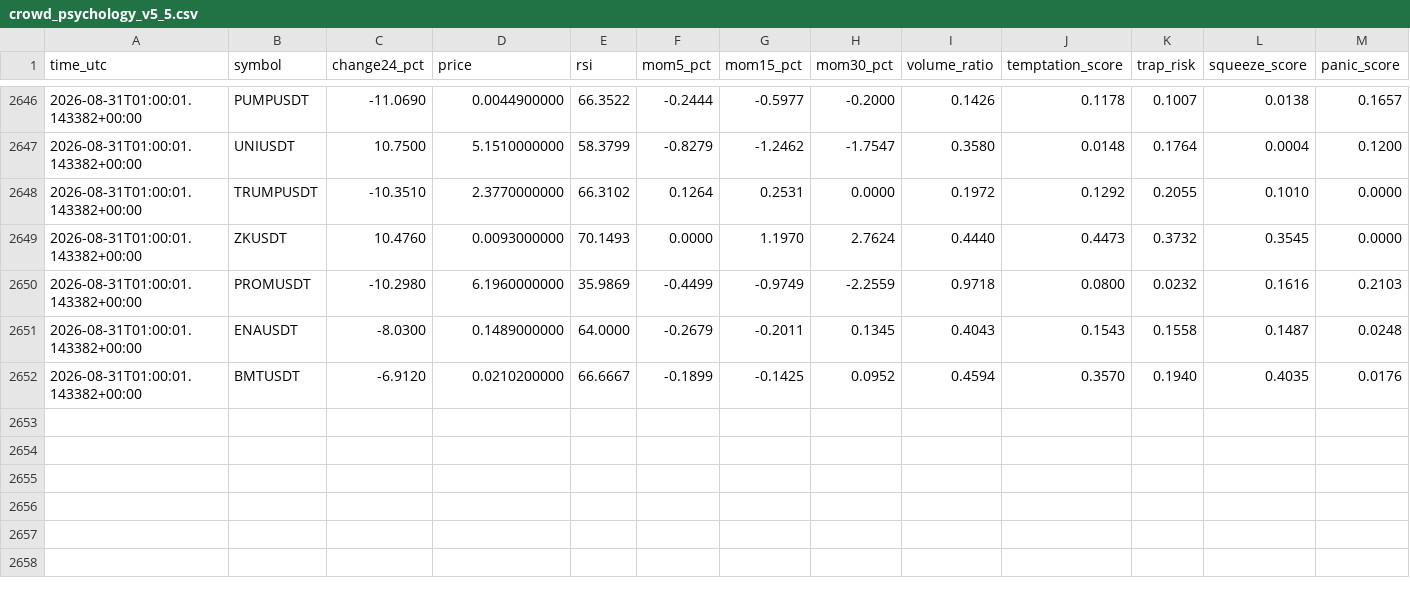
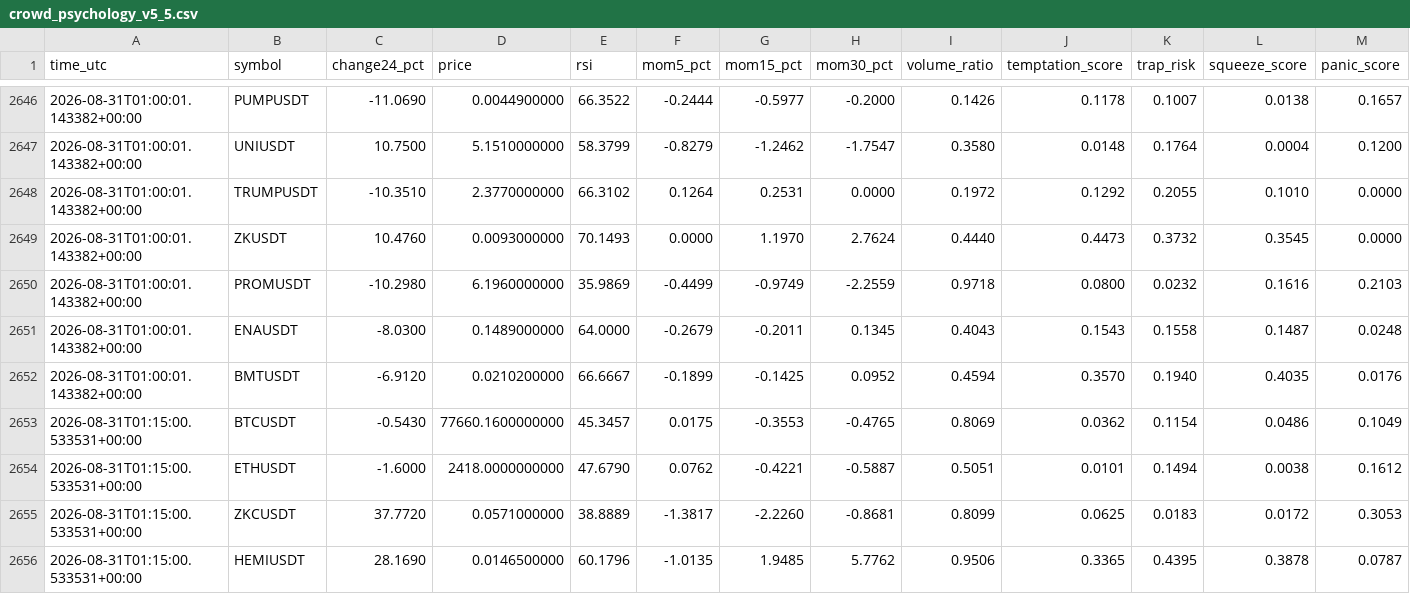
Before and after one commit to mrmatinbolandnazar-web/crypto-paper-bot, a CSV file: vps_reports/crowd_psychology_v5_5.csv, drawn as a sheet; only a part is shown, gaps mark what is left out; rows hold the shown columns only; the diff names each change by its address in the sheet, - before the commit and + after, or states it on an @@ line.

```diff
--- a/vps_reports/crowd_psychology_v5_5.csv
+++ b/vps_reports/crowd_psychology_v5_5.csv
+row 2653: 2026-08-31T01:15:00.533531+00:00 | BTCUSDT | -0.5430 | 77660.1600000000 | 45.3457 | 0.0175 | -0.3553 | -0.4765 | 0.8069 | 0.0362 | 0.1154 | 0.0486 | 0.1049
+row 2654: 2026-08-31T01:15:00.533531+00:00 | ETHUSDT | -1.6000 | 2418.0000000000 | 47.6790 | 0.0762 | -0.4221 | -0.5887 | 0.5051 | 0.0101 | 0.1494 | 0.0038 | 0.1612
+row 2655: 2026-08-31T01:15:00.533531+00:00 | ZKCUSDT | 37.7720 | 0.0571000000 | 38.8889 | -1.3817 | -2.2260 | -0.8681 | 0.8099 | 0.0625 | 0.0183 | 0.0172 | 0.3053
+row 2656: 2026-08-31T01:15:00.533531+00:00 | HEMIUSDT | 28.1690 | 0.0146500000 | 60.1796 | -1.0135 | 1.9485 | 5.7762 | 0.9506 | 0.3365 | 0.4395 | 0.3878 | 0.0787
```
Also changed, not shown: vps_reports/news_shadow_v5_4.csv, 8 other files.
